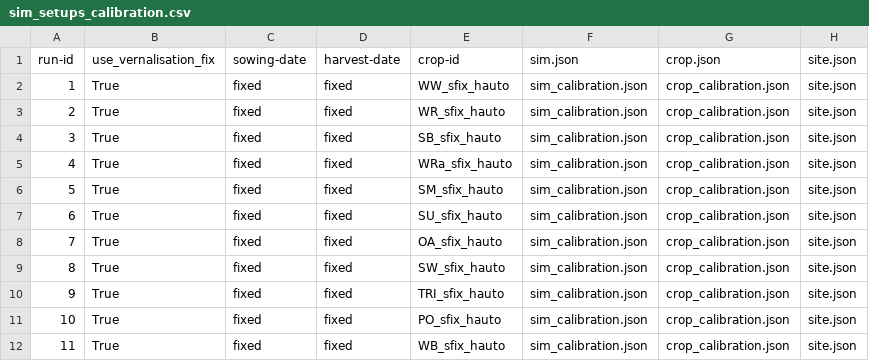
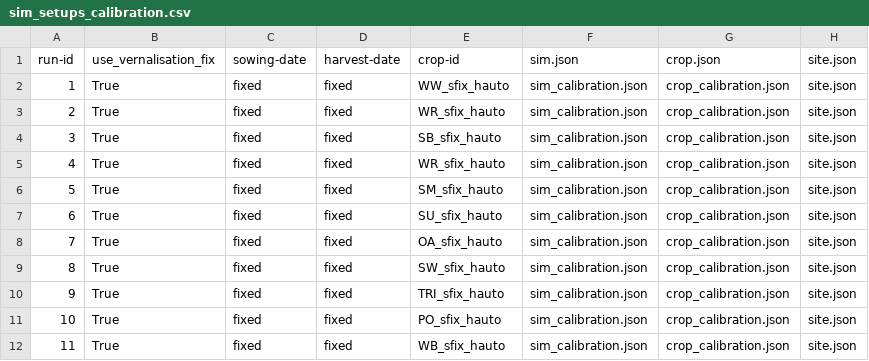
Before and after one commit to zalf-rpm/monica-cz_clim4cast, a CSV file: sim_setups_calibration.csv, drawn as a sheet; only a part is shown; the diff names each change by its address in the sheet, - before the commit and + after, or states it on an @@ line.

Commit message:
Debug WOR calibration

```diff
--- a/sim_setups_calibration.csv
+++ b/sim_setups_calibration.csv
-E5 (crop-id): WRa_sfix_hauto
+E5 (crop-id): WR_sfix_hauto
```
Also changed, not shown: 1 other file.
